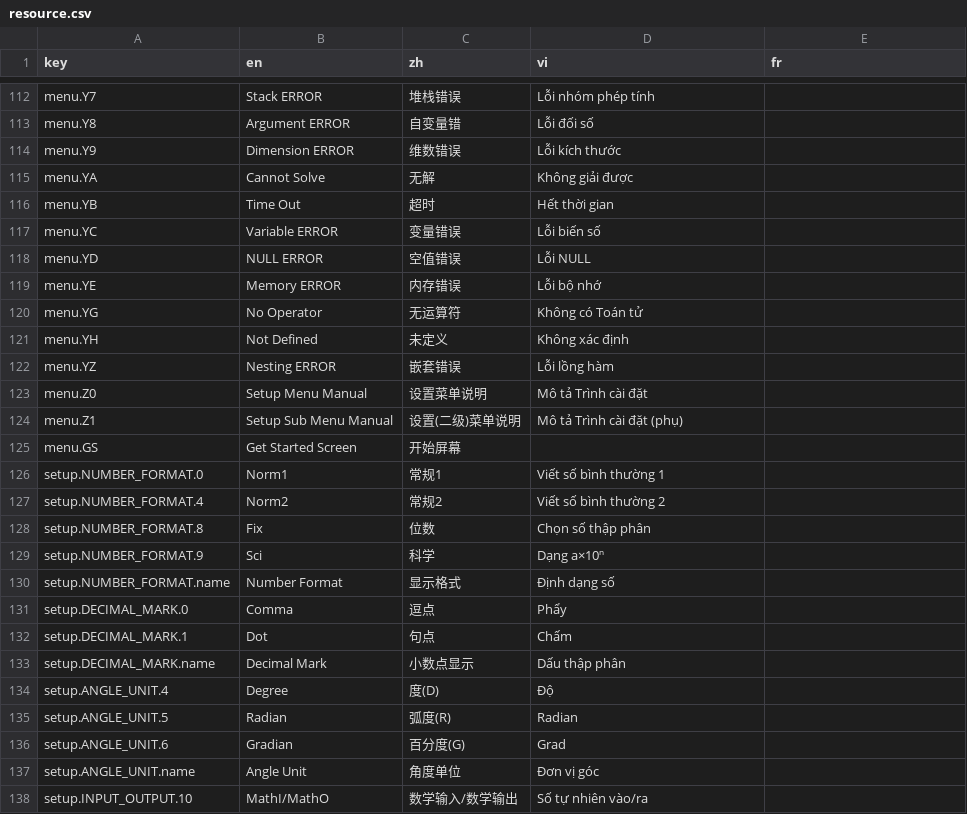
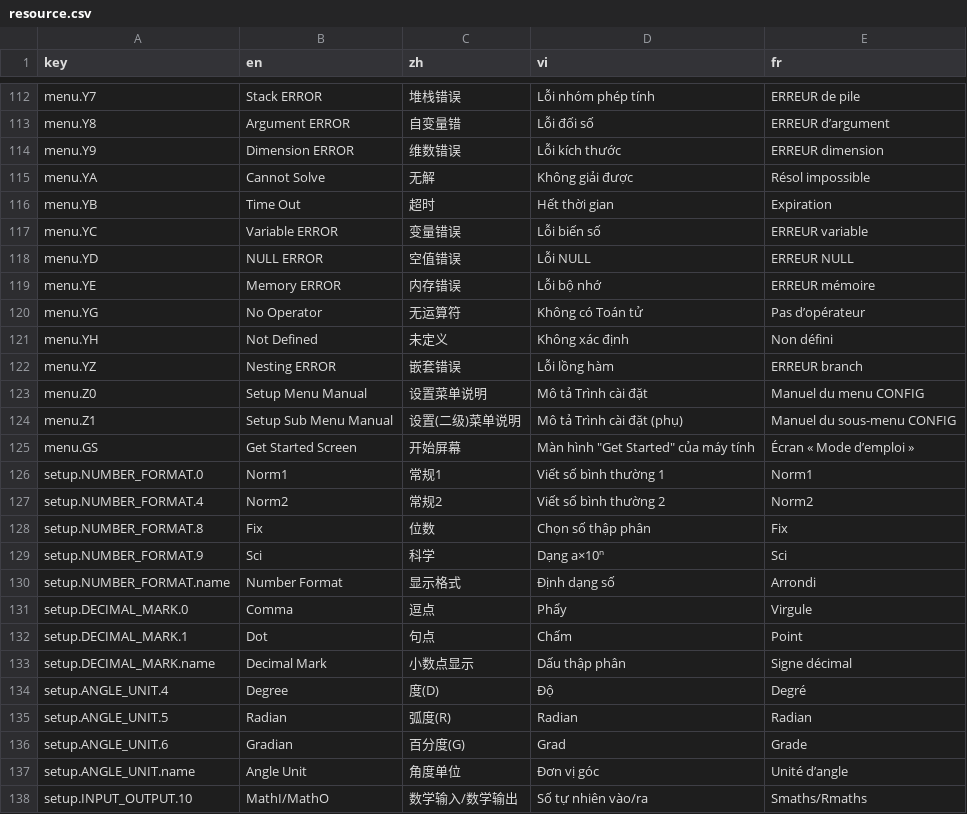
Before and after one commit to CalcWorld/ClassWizQR, a CSV file: i18n/resource.csv, drawn as a sheet; only a part is shown, gaps mark what is left out; the diff covers the shown part only; the diff names each change by its address in the sheet, - before the commit and + after, or states it on an @@ line.

```diff
--- a/i18n/resource.csv
+++ b/i18n/resource.csv
-E112 (fr): (empty)
+E112 (fr): ERREUR de pile
-E113 (fr): (empty)
+E113 (fr): ERREUR d’argument
-E114 (fr): (empty)
+E114 (fr): ERREUR dimension
-E115 (fr): (empty)
+E115 (fr): Résol impossible
-E116 (fr): (empty)
+E116 (fr): Expiration
-E117 (fr): (empty)
+E117 (fr): ERREUR variable
-E118 (fr): (empty)
+E118 (fr): ERREUR NULL
-E119 (fr): (empty)
+E119 (fr): ERREUR mémoire
-E120 (fr): (empty)
+E120 (fr): Pas d’opérateur
-E121 (fr): (empty)
+E121 (fr): Non défini
-E122 (fr): (empty)
+E122 (fr): ERREUR branch
-E123 (fr): (empty)
+E123 (fr): Manuel du menu CONFIG
-E124 (fr): (empty)
+E124 (fr): Manuel du sous-menu CONFIG
-D125 (vi): (empty)
+D125 (vi): Màn hình "Get Started" của máy tính
-E125 (fr): (empty)
+E125 (fr): Écran « Mode d’emploi »
-E126 (fr): (empty)
+E126 (fr): Norm1
-E127 (fr): (empty)
+E127 (fr): Norm2
-E128 (fr): (empty)
+E128 (fr): Fix
-E129 (fr): (empty)
+E129 (fr): Sci
-E130 (fr): (empty)
+E130 (fr): Arrondi
-E131 (fr): (empty)
+E131 (fr): Virgule
-E132 (fr): (empty)
+E132 (fr): Point
-E133 (fr): (empty)
+E133 (fr): Signe décimal
-E134 (fr): (empty)
+E134 (fr): Degré
-E135 (fr): (empty)
+E135 (fr): Radian
-E136 (fr): (empty)
+E136 (fr): Grade
-E137 (fr): (empty)
+E137 (fr): Unité d’angle
-E138 (fr): (empty)
+E138 (fr): Smaths/Rmaths
```
Also changed, not shown: 162 edited cells elsewhere in this file, 2 other files.
